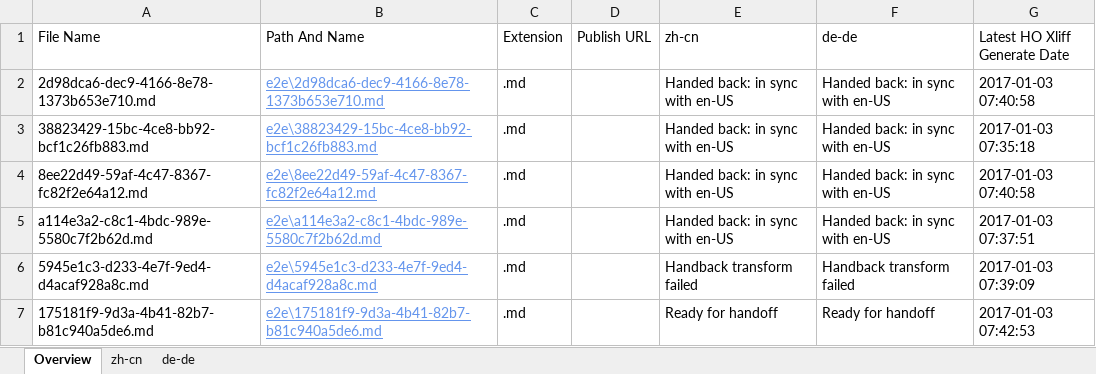
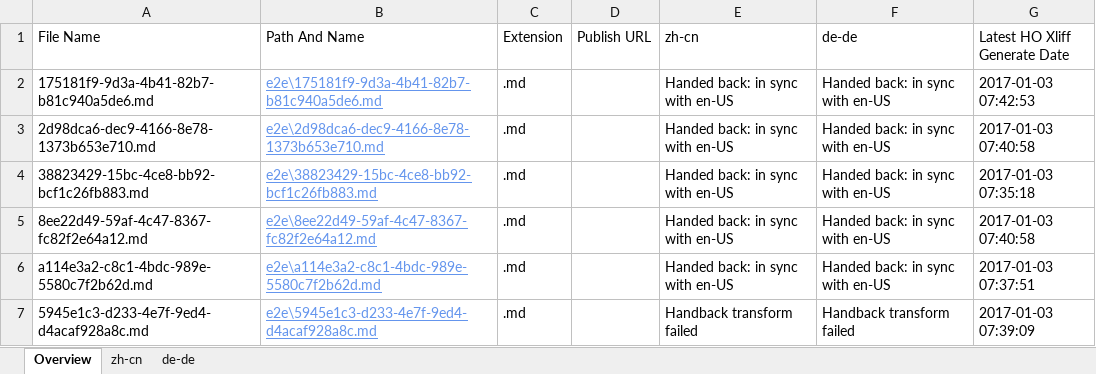
Before and after one commit to OpenLocalizationTestOrg/ol-test1-handback, an Excel workbook: ol-handback/OpenLocalizationTestOrg/ol-test1/ci/localization-status.xlsx, sheet Overview, drawn as a sheet; values as stored, in another font and other column widths than the file's, no borders; table styles not drawn; removed rows and columns are numbered as before the commit, all else as after; the diff names each change by its address in the sheet, - before the commit and + after, or states it on an @@ line.

```diff
--- a/ol-handback/OpenLocalizationTestOrg/ol-test1/ci/localization-status.xlsx (sheet Overview)
+++ b/ol-handback/OpenLocalizationTestOrg/ol-test1/ci/localization-status.xlsx (sheet Overview)
+row 2: 175181f9-9d3a-4b41-82b7-b81c940a5de6.md | e2e\175181f9-9d3a-4b41-82b7-b81c940a5de6.md | .md |  | Handed back: in sync with en-US | Handed back: in sync with en-US | 2017-01-03 07:42:53
-row 7: 175181f9-9d3a-4b41-82b7-b81c940a5de6.md | e2e\175181f9-9d3a-4b41-82b7-b81c940a5de6.md | .md |  | Ready for handoff | Ready for handoff | 2017-01-03 07:42:53
```
Also changed, not shown: sheet zh-cn, sheet de-de, 1 other file.
